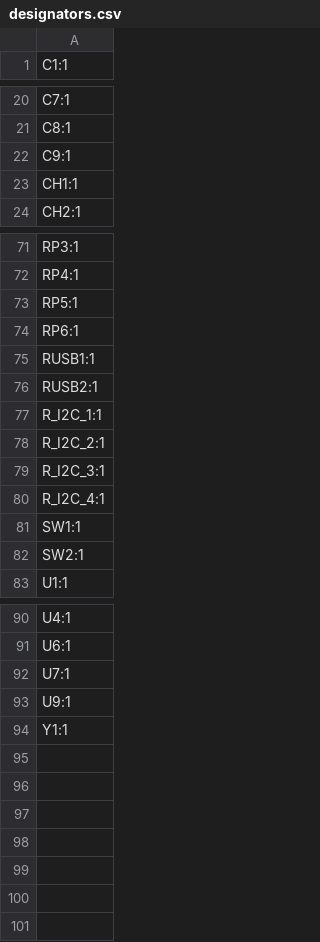
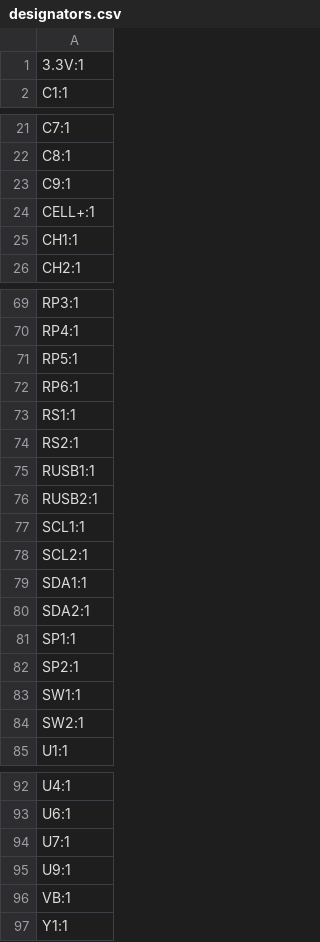
Before and after one commit to AnotherBuildCorner/Hyper_Wheel, a CSV file: PCB/Hyper_Wheel-base/production/designators.csv, drawn as a sheet; only a part is shown, gaps mark what is left out; the diff covers the shown part only.

```diff
--- a/PCB/Hyper_Wheel-base/production/designators.csv
+++ b/PCB/Hyper_Wheel-base/production/designators.csv
@@ -1 +1,2 @@
+3.3V:1
 C1:1
@@ -22,2 +23,3 @@ C8:1
 C9:1
+CELL+:1
 CH1:1
@@ -74,8 +72,12 @@ RP5:1
 RP6:1
+RS1:1
+RS2:1
 RUSB1:1
 RUSB2:1
-R_I2C_1:1
-R_I2C_2:1
-R_I2C_3:1
-R_I2C_4:1
+SCL1:1
+SCL2:1
+SDA1:1
+SDA2:1
+SP1:1
+SP2:1
 SW1:1
@@ -93,2 +95,3 @@ U7:1
 U9:1
+VB:1
 Y1:1
```
Also changed, not shown: 10 added rows, 14 removed rows and 2 edited cells elsewhere in this file, PCB/Hyper_Wheel-base/production/bom.csv, PCB/Hyper_Wheel-base/production/positions.csv, 11 other files.
